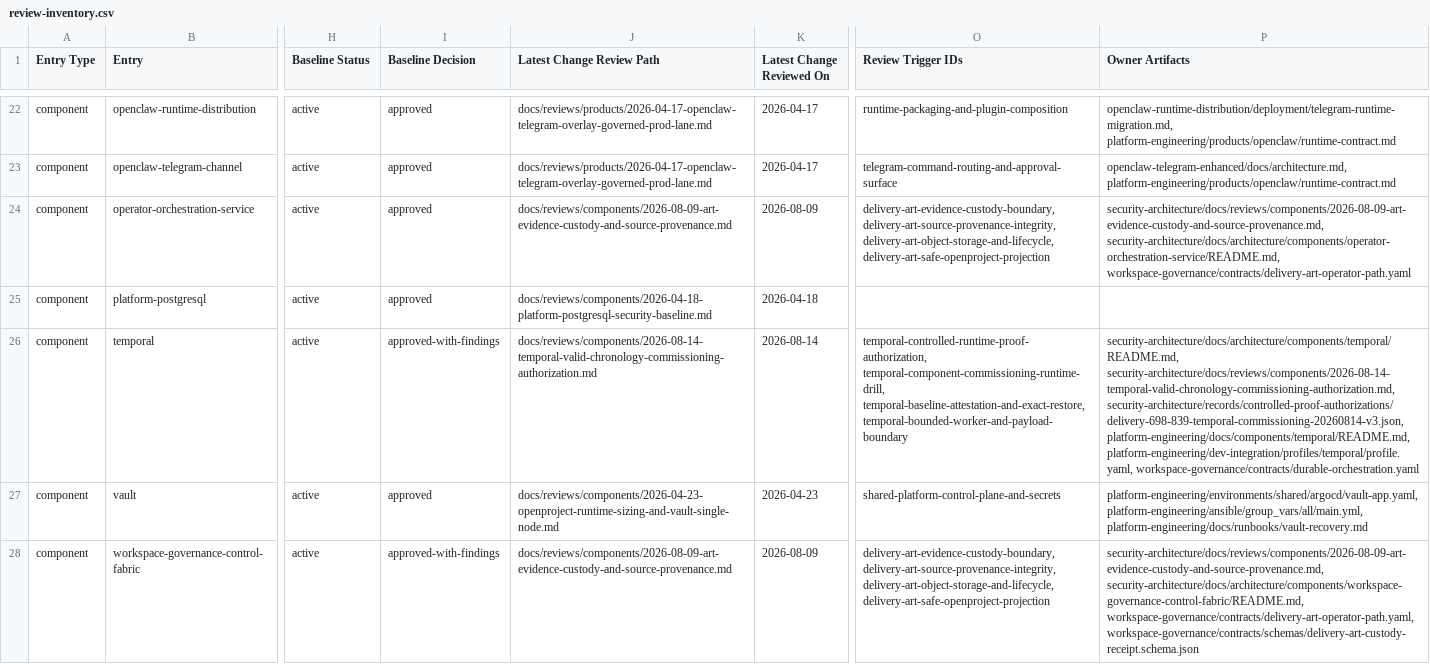
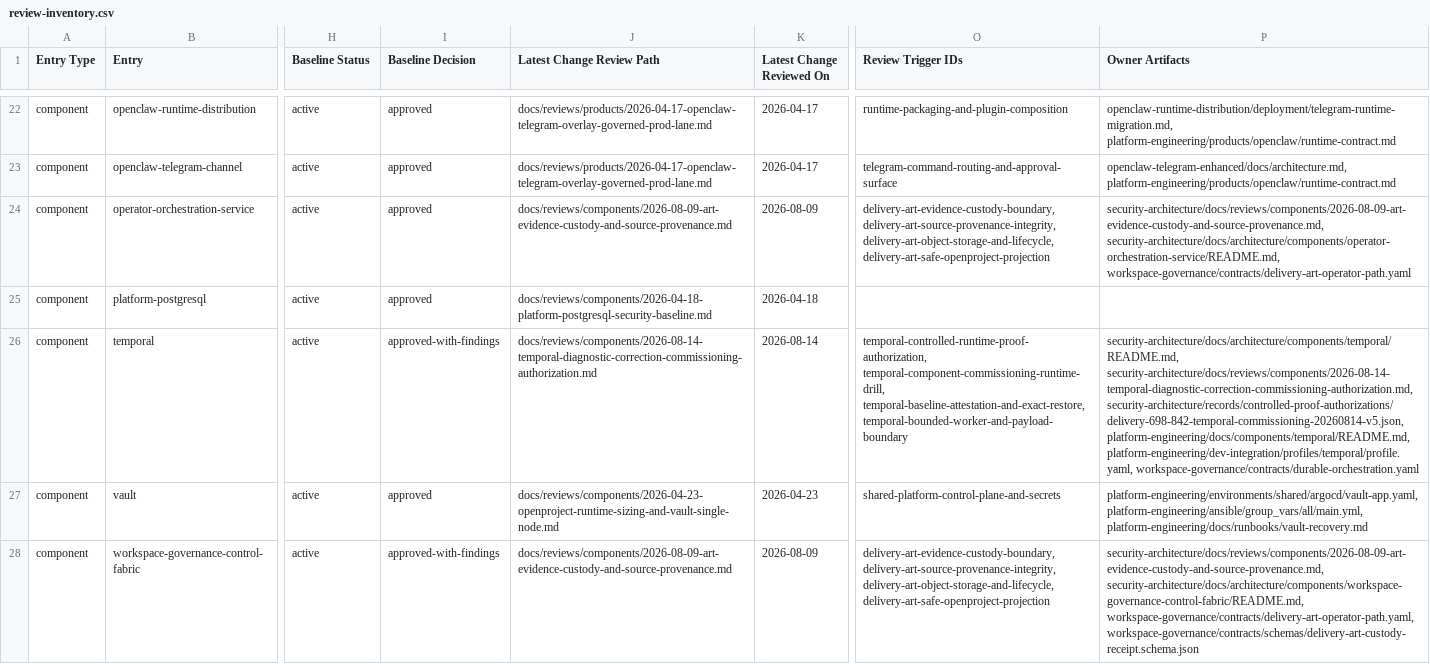
Before and after one commit to mfshaf7/security-architecture, a CSV file: registers/csv/review-inventory.csv, drawn as a sheet; only a part is shown, gaps mark what is left out; the diff names each change by its address in the sheet, - before the commit and + after, or states it on an @@ line.

Commit message:
Authorize corrected Temporal commissioning proof

```diff
--- a/registers/csv/review-inventory.csv
+++ b/registers/csv/review-inventory.csv
-J26 (Latest Change Review Path): docs/reviews/components/2026-08-14-temporal-valid-chronology-commissioning-authorization.md
+J26 (Latest Change Review Path): docs/reviews/components/2026-08-14-temporal-diagnostic-correction-commissioning-authorization.md
-P26 (Owner Artifacts): security-architecture/docs/architecture/components/temporal/README.md, security-architecture/docs/reviews/components/2026-08-14-temporal-valid-chronology-commissioning-authorization.md, security-architecture/records/controlled-proof-authorizations/delivery-698-839-temporal-commissioning-20260814-v3.json, platform-engineering/docs/components/temporal/README.md, platform-engineering/dev-integration/profiles/temporal/profile.yaml,…
+P26 (Owner Artifacts): security-architecture/docs/architecture/components/temporal/README.md, security-architecture/docs/reviews/components/2026-08-14-temporal-diagnostic-correction-commissioning-authorization.md, security-architecture/records/controlled-proof-authorizations/delivery-698-842-temporal-commissioning-20260814-v5.json, platform-engineering/docs/components/temporal/README.md, platform-engineering/dev-integration/profiles/temporal/profile.yaml,…
```
Also changed, not shown: 4 other files.
